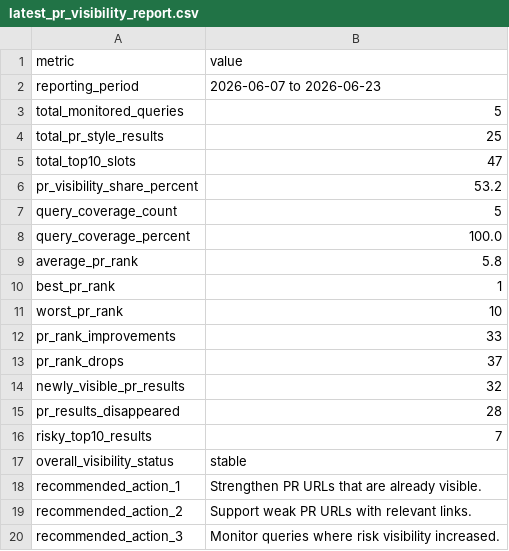
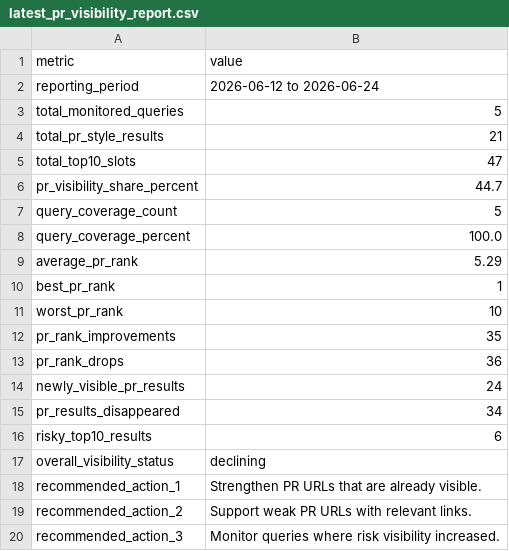
Before and after one commit to evgeniy-zelenyiy/serp-monitor-D, a CSV file: docs/reports/pr_visibility/latest_pr_visibility_report.csv, drawn as a sheet.

```diff
--- a/docs/reports/pr_visibility/latest_pr_visibility_report.csv
+++ b/docs/reports/pr_visibility/latest_pr_visibility_report.csv
@@ -1,18 +1,18 @@
 metric,value
-reporting_period,2026-06-07 to 2026-06-23
+reporting_period,2026-06-12 to 2026-06-24
 total_monitored_queries,5
-total_pr_style_results,25
+total_pr_style_results,21
 total_top10_slots,47
-pr_visibility_share_percent,53.2
+pr_visibility_share_percent,44.7
 query_coverage_count,5
 query_coverage_percent,100.0
-average_pr_rank,5.8
+average_pr_rank,5.29
 best_pr_rank,1
 worst_pr_rank,10
-pr_rank_improvements,33
-pr_rank_drops,37
-newly_visible_pr_results,32
-pr_results_disappeared,28
-risky_top10_results,7
-overall_visibility_status,stable
+pr_rank_improvements,35
+pr_rank_drops,36
+newly_visible_pr_results,24
+pr_results_disappeared,34
+risky_top10_results,6
+overall_visibility_status,declining
 recommended_action_1,Strengthen PR URLs that are already visible.
```
Also changed, not shown: reports/pr_assets/latest_pr_assets_report.csv, reports/pr_visibility/latest_pr_visibility_report.csv, 10 other files.
